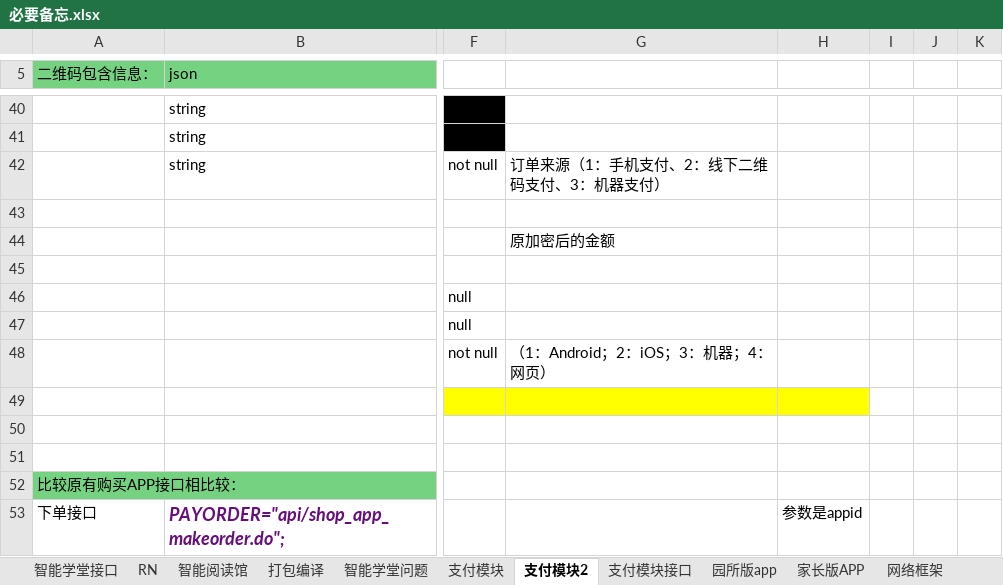
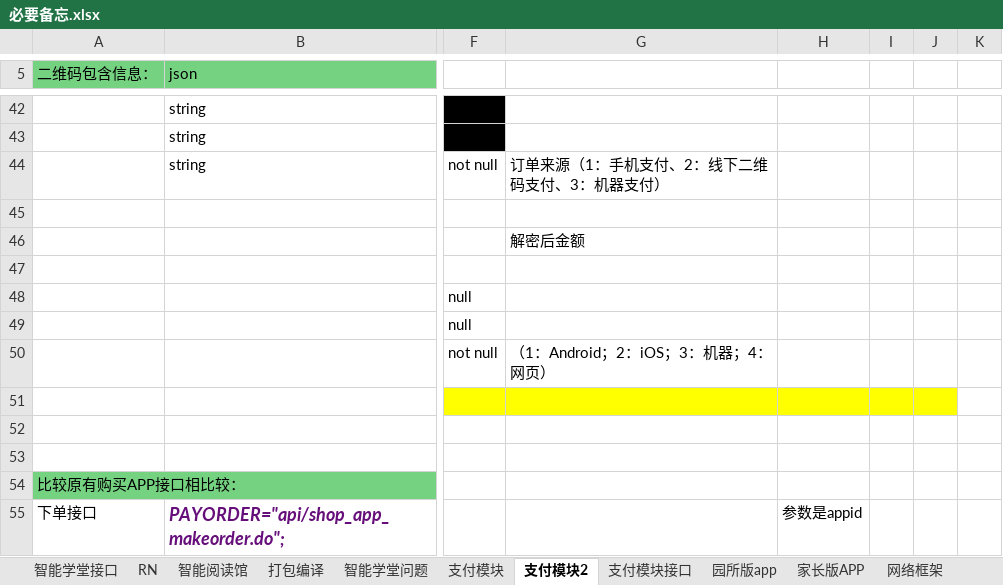
Before and after one commit to Joinfeng/document, an Excel workbook: 必要备忘.xlsx, sheet 支付模块2, drawn as a sheet; only a part is shown, gaps mark what is left out; values as stored, in another font and other column widths than the file's, no borders; addresses are those after the commit; the diff covers the shown part only; the diff names each change by its address in the sheet, - before the commit and + after, or states it on an @@ line.

```diff
--- a/必要备忘.xlsx (sheet 支付模块2)
+++ b/必要备忘.xlsx (sheet 支付模块2)
-G46: 原加密后的金额
+G46: 解密后金额
-I51:J51 fill: none
+I51:J51 fill: #FFFF00
```
Also changed, not shown: 21 added rows, 2 edited cells, cell formats and merged cells elsewhere in this sheet, sheet 支付模块接口, sheet 家长版APP, sheet 智能学堂问题, 1 other file.
